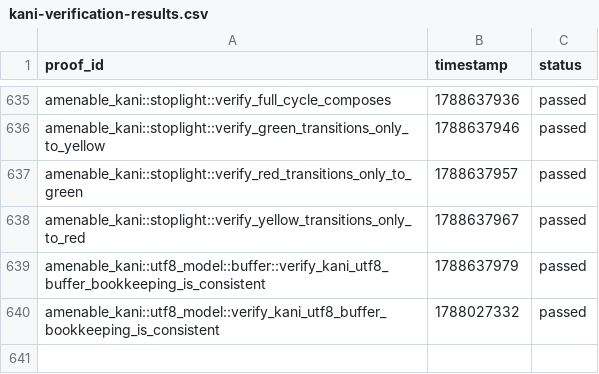
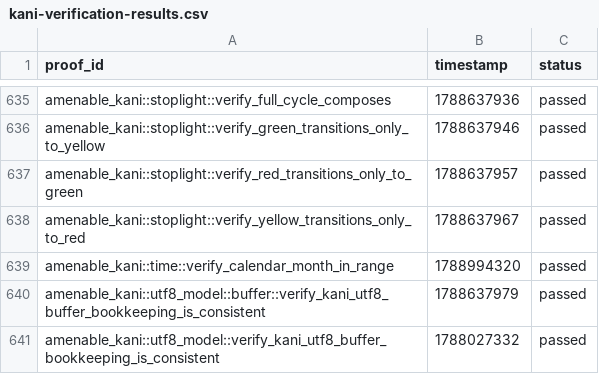
Before and after one commit to crumplecup/amenable, a CSV file: artifacts/kani-verification-results.csv, drawn as a sheet; only a part is shown, gaps mark what is left out.

```diff
--- a/artifacts/kani-verification-results.csv
+++ b/artifacts/kani-verification-results.csv
@@ -638,2 +638,3 @@ amenable_kani::stoplight::verify_red_transitions_only_to_green,1788637957,passed
 amenable_kani::stoplight::verify_yellow_transitions_only_to_red,1788637967,passed
+amenable_kani::time::verify_calendar_month_in_range,1788994320,passed
 amenable_kani::utf8_model::buffer::verify_kani_utf8_buffer_bookkeeping_is_consistent,1788637979,passed
```
Also changed, not shown: 23 other files.
